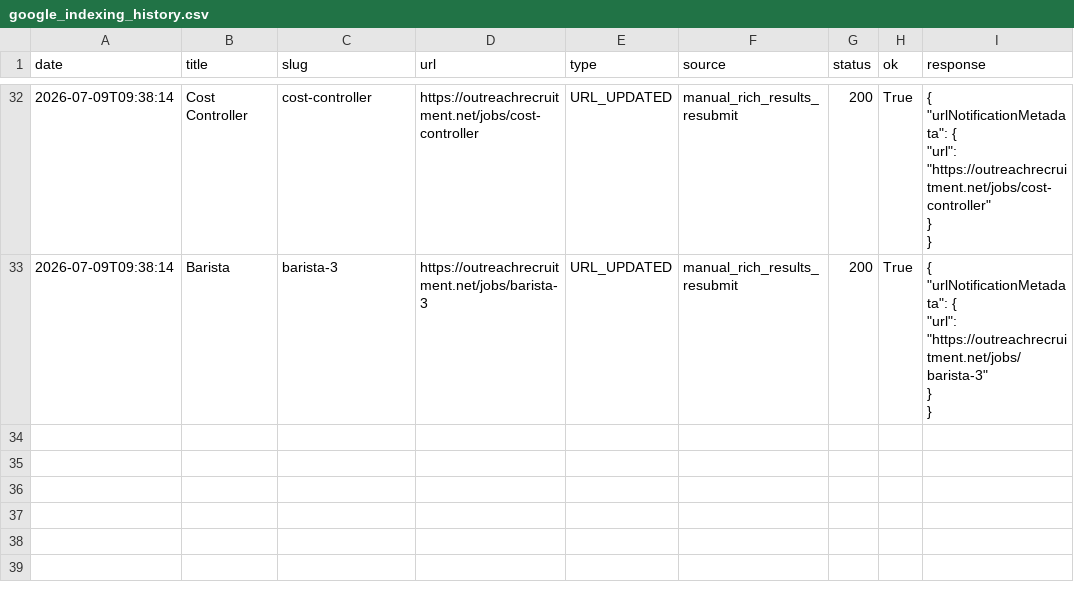
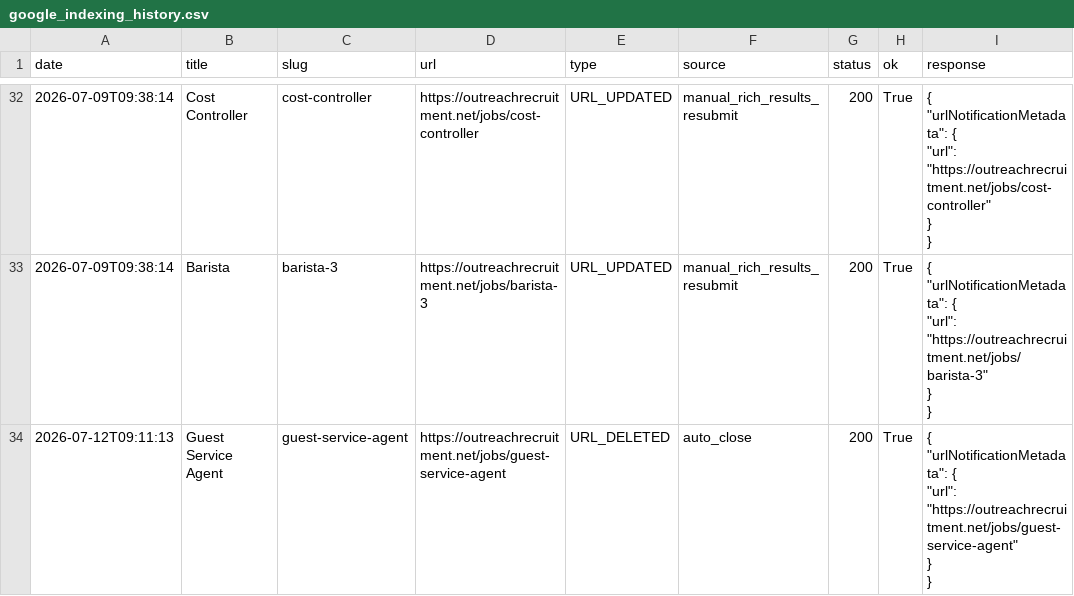
Before and after one commit to sofyanebarakat-beep/OutreachRecruitment-Jobs-in-Malta, a CSV file: reports/google_indexing_history.csv, drawn as a sheet; only a part is shown, gaps mark what is left out; ↵ is a line break in a cell; the diff names each change by its address in the sheet, - before the commit and + after, or states it on an @@ line.

```diff
--- a/reports/google_indexing_history.csv
+++ b/reports/google_indexing_history.csv
+row 34: 2026-07-12T09:11:13 | Guest Service Agent | guest-service-agent | https://outreachrecruitment.net/jobs/guest-service-agent | URL_DELETED | auto_close | 200 | True | { ↵ "urlNotificationMetadata": { ↵ "url": "https://outreachrecruitment.net/jobs/guest-service-agent" ↵ } ↵ }
```
Also changed, not shown: reports/content_quality_issues.csv, reports/duplicates.csv, 21 other files.
